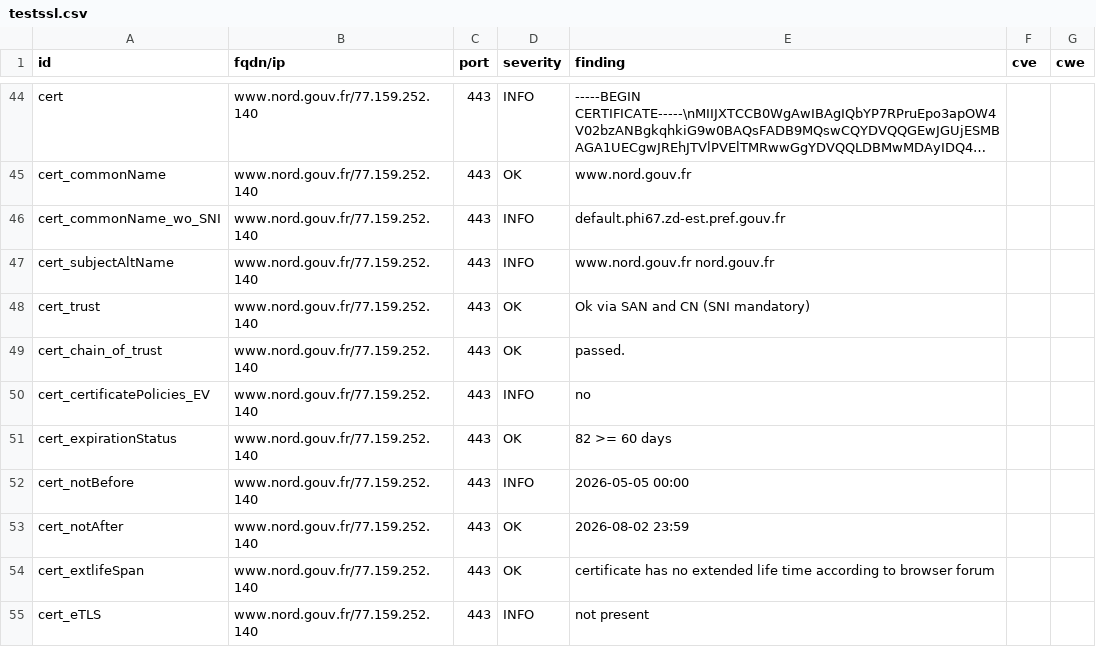
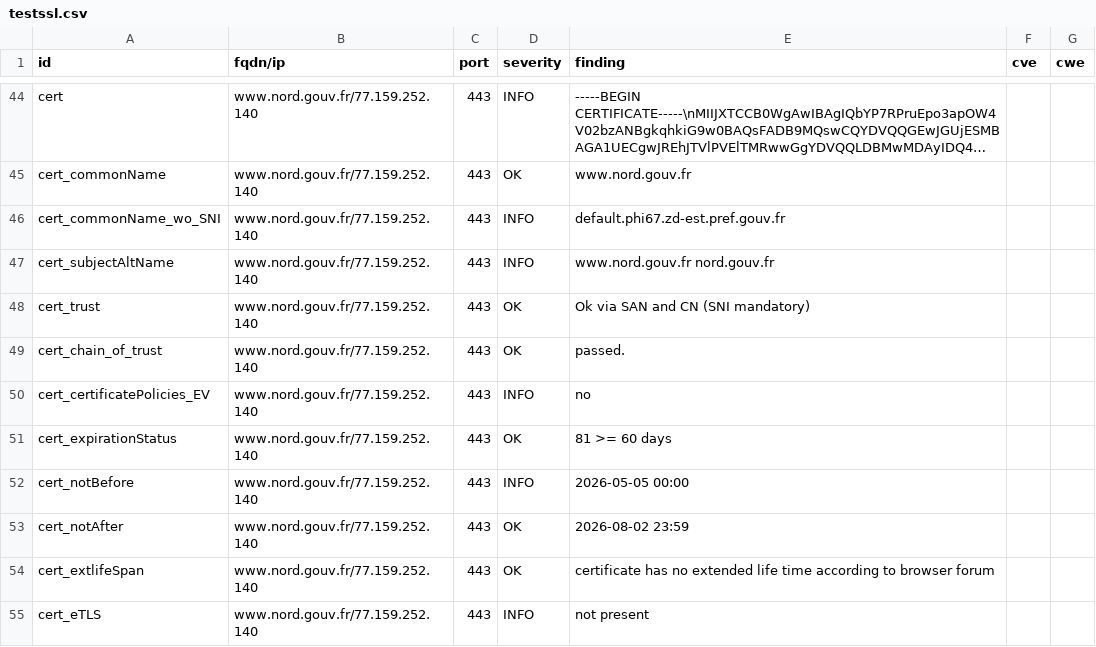
Before and after one commit to dnum-mi/dashlord-extended, a CSV file: results/aHR0cHM6Ly93d3cubm9yZC5nb3V2LmZy/testssl.csv, drawn as a sheet; only a part is shown, gaps mark what is left out; long unchanged cells end in ….

```diff
--- a/results/aHR0cHM6Ly93d3cubm9yZC5nb3V2LmZy/testssl.csv
+++ b/results/aHR0cHM6Ly93d3cubm9yZC5nb3V2LmZy/testssl.csv
@@ -50,3 +50,3 @@
 "cert_certificatePolicies_EV","www.nord.gouv.fr/77.159.252.140","443","INFO","no","",""
-"cert_expirationStatus","www.nord.gouv.fr/77.159.252.140","443","OK","82 >= 60 days","",""
+"cert_expirationStatus","www.nord.gouv.fr/77.159.252.140","443","OK","81 >= 60 days","",""
 "cert_notBefore","www.nord.gouv.fr/77.159.252.140","443","INFO","2026-05-05 00:00","",""
```
Also changed, not shown: 5 other files.
